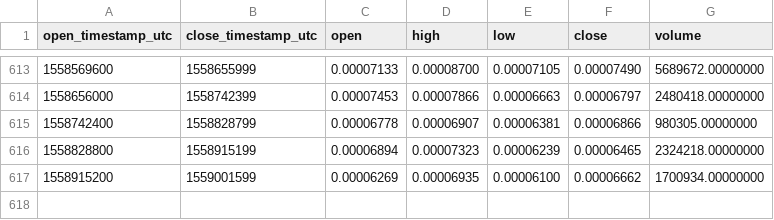
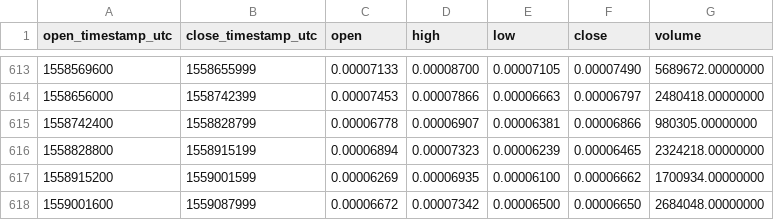
Before and after one commit to cryptobigbro/binance-SNGLSETH, a CSV file: binance-SNGLSETH-1d.csv, drawn as a sheet; only a part is shown, gaps mark what is left out; the diff names each change by its address in the sheet, - before the commit and + after, or states it on an @@ line.

Commit message:
Update OHLCV data.

```diff
--- a/binance-SNGLSETH-1d.csv
+++ b/binance-SNGLSETH-1d.csv
+row 618: 1559001600 | 1559087999 | 0.00006672 | 0.00007342 | 0.00006500 | 0.00006650 | 2684048.00000000
```
Also changed, not shown: 1 other file.
